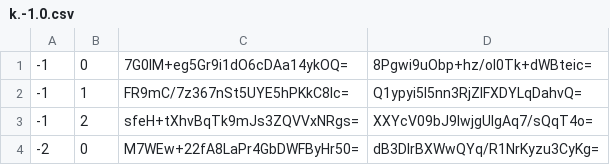
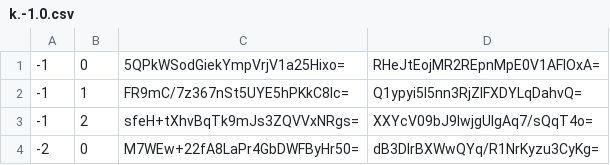
Before and after one commit to Sneezry/mcmapweb, a CSV file: tiles/zoom.-1/metadata/k.-1.0.csv, drawn as a sheet.

```diff
--- a/tiles/zoom.-1/metadata/k.-1.0.csv
+++ b/tiles/zoom.-1/metadata/k.-1.0.csv
@@ -1,2 +1,2 @@
--1,0,7G0lM+eg5Gr9i1dO6cDAa14ykOQ=,8Pgwi9uObp+hz/ol0Tk+dWBteic=
+-1,0,5QPkWSodGiekYmpVrjV1a25Hixo=,RHeJtEojMR2REpnMpE0V1AFIOxA=
 -1,1,FR9mC/7z367nSt5UYE5hPKkC8Ic=,Q1ypyi5I5nn3RjZIFXDYLqDahvQ=
```
Also changed, not shown: tiles/zoom.-1/metadata/k.0.0.csv, tiles/zoom.-2/metadata/k.0.0.csv, 32 other files.
